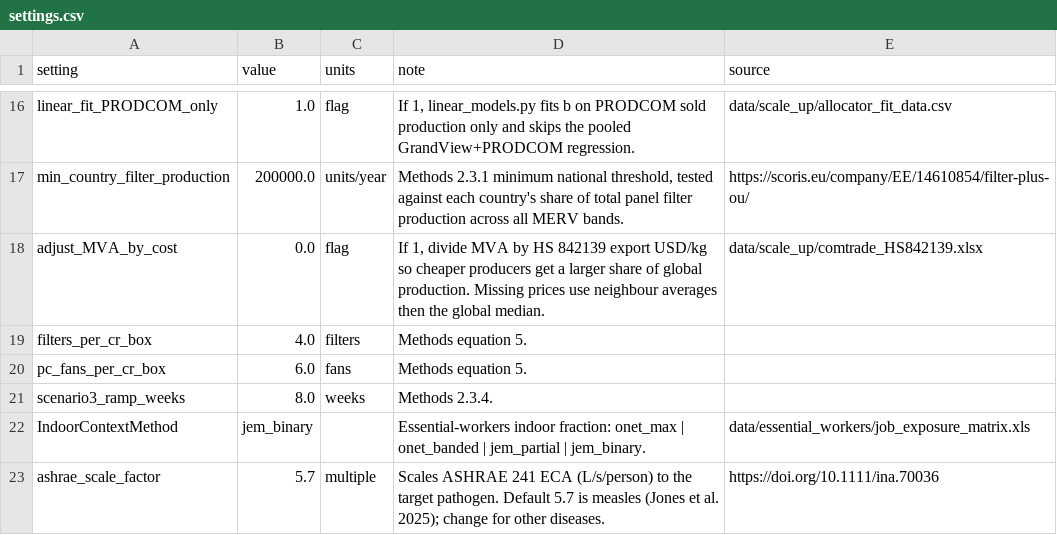
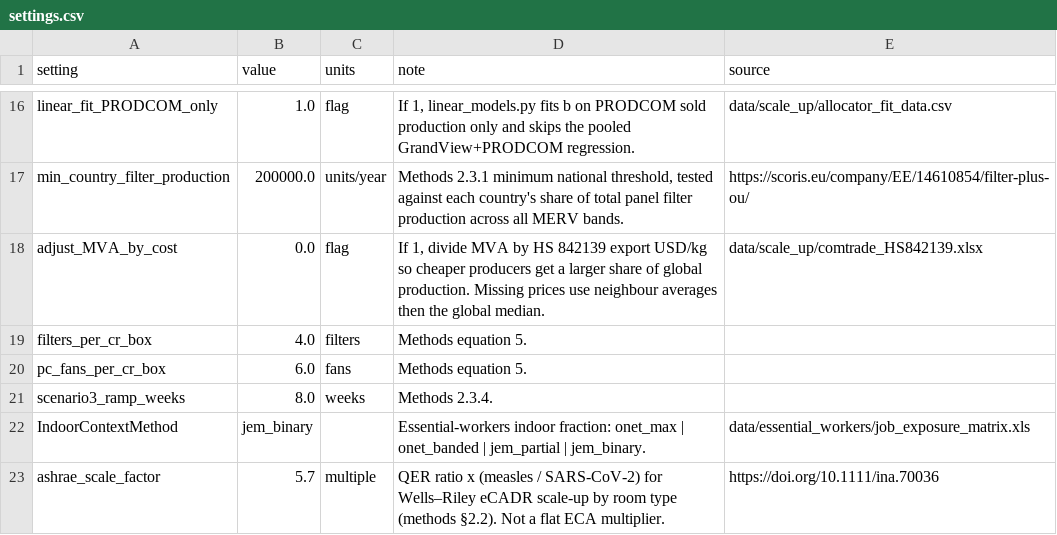
Before and after one commit to jamesmulhall/InRoomAirFilterScaleUp, a CSV file: data/scale_up/settings.csv, drawn as a sheet; only a part is shown, gaps mark what is left out.

```diff
--- a/data/scale_up/settings.csv
+++ b/data/scale_up/settings.csv
@@ -22,2 +22,2 @@ scenario3_ramp_weeks,8.0,weeks,Methods 2.3.4.,
 IndoorContextMethod,jem_binary,,Essential-workers indoor fraction: onet_max | onet_banded | jem_partial | jem_binary.,data/essential_workers/job_exposure_matrix.xls
-ashrae_scale_factor,5.7,multiple,Scales ASHRAE 241 ECA (L/s/person) to the target pathogen. Default 5.7 is measles (Jones et al. 2025); change for other diseases.,https://doi.org/10.1111/ina.70036
+ashrae_scale_factor,5.7,multiple,"QER ratio x (measles / SARS-CoV-2) for Wells–Riley eCADR scale-up by room type (methods §2.2). Not a flat ECA multiplier.",https://doi.org/10.1111/ina.70036
```
Also changed, not shown: data/essential_workers/ASHRAE241_ECA_by_occupancy.csv, 5 other files.
